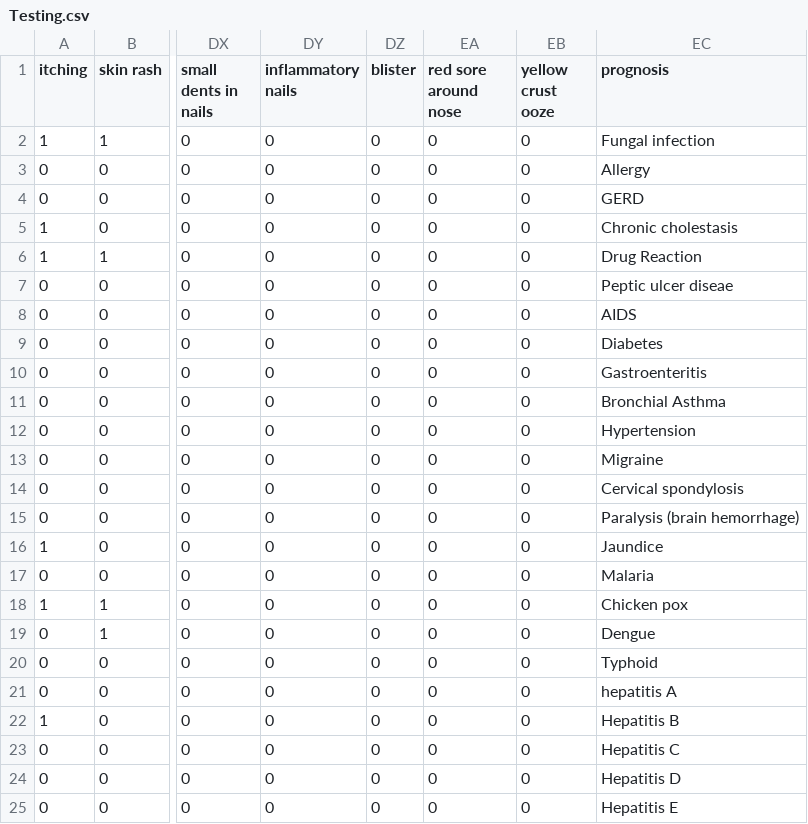
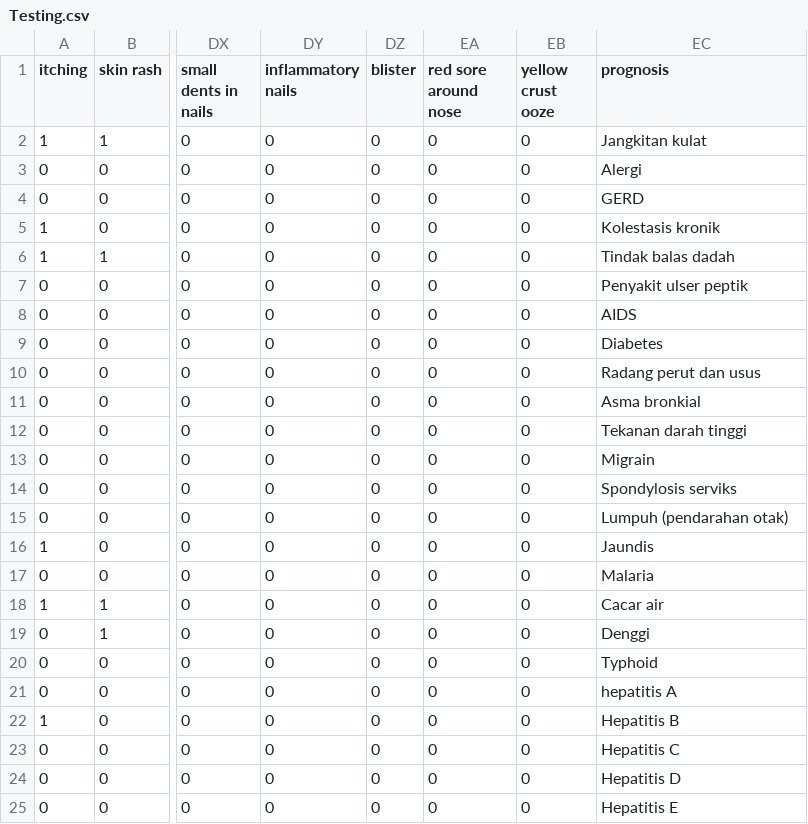
Before and after one commit to fakrulfikri/MySimptom-diagnosis, a CSV file: Testing.csv, drawn as a sheet; only a part is shown, gaps mark what is left out; the diff covers the shown part only; the diff names each change by its address in the sheet, - before the commit and + after, or states it on an @@ line.

Commit message:
Add files via upload

```diff
--- a/Testing.csv
+++ b/Testing.csv
-EC2 (prognosis): Fungal infection
+EC2 (prognosis): Jangkitan kulat
-EC3 (prognosis): Allergy
+EC3 (prognosis): Alergi
-EC5 (prognosis): Chronic cholestasis
+EC5 (prognosis): Kolestasis kronik
-EC6 (prognosis): Drug Reaction
+EC6 (prognosis): Tindak balas dadah
-EC7 (prognosis): Peptic ulcer diseae
+EC7 (prognosis): Penyakit ulser peptik
-EC10 (prognosis): Gastroenteritis
+EC10 (prognosis): Radang perut dan usus
-EC11 (prognosis): Bronchial Asthma
+EC11 (prognosis): Asma bronkial
-EC12 (prognosis): Hypertension
+EC12 (prognosis): Tekanan darah tinggi
-EC13 (prognosis): Migraine
+EC13 (prognosis): Migrain
-EC14 (prognosis): Cervical spondylosis
+EC14 (prognosis): Spondylosis serviks
-EC15 (prognosis): Paralysis (brain hemorrhage)
+EC15 (prognosis): Lumpuh (pendarahan otak)
-EC16 (prognosis): Jaundice
+EC16 (prognosis): Jaundis
-EC18 (prognosis): Chicken pox
+EC18 (prognosis): Cacar air
-EC19 (prognosis): Dengue
+EC19 (prognosis): Denggi
```
Also changed, not shown: 14 edited cells elsewhere in this file.
